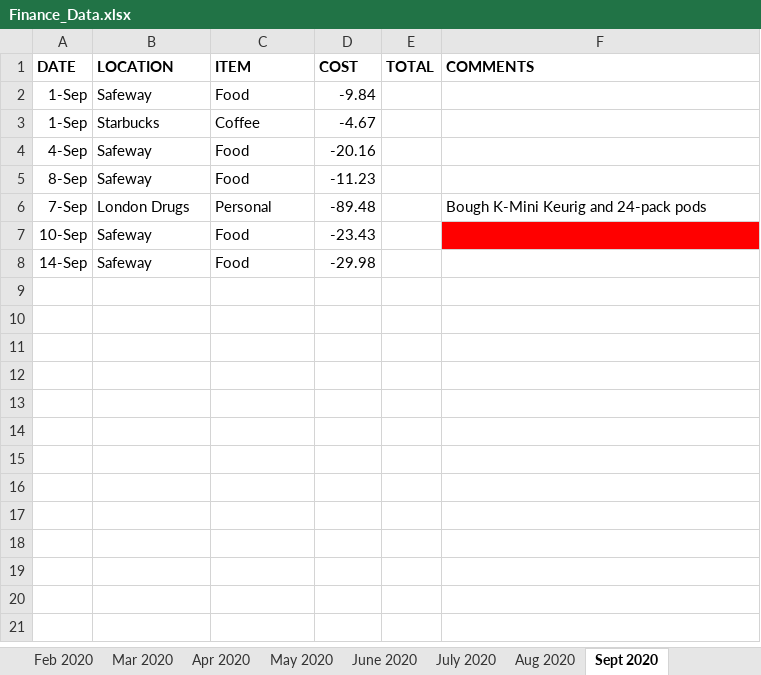
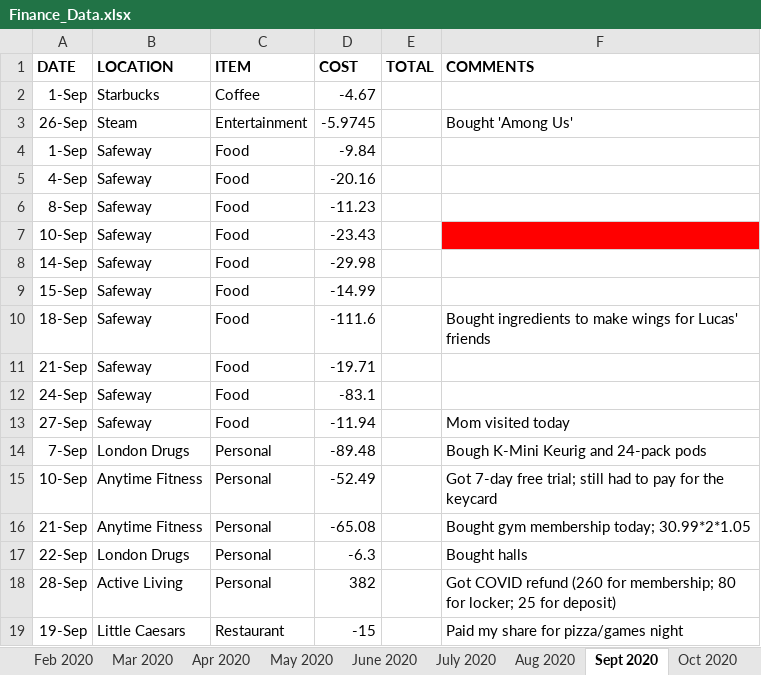
Before and after one commit to cozy-fox/FinanceAnalysis, an Excel workbook: Finance_Data.xlsx, sheet Sept 2020, drawn as a sheet; values as stored, in another font and other column widths than the file's, no borders; the diff names each change by its address in the sheet, - before the commit and + after, or states it on an @@ line.

```diff
--- a/Finance_Data.xlsx (sheet Sept 2020)
+++ b/Finance_Data.xlsx (sheet Sept 2020)
+sheet tab: Oct 2020
@@ row 3 moved to row 2: 1-Sep @@
+row 3: 26-Sep | Steam | Entertainment | -5.9745 |  | Bought 'Among Us'
+row 9: 15-Sep | Safeway | Food | -14.99
+row 10: 18-Sep | Safeway | Food | -111.6 |  | Bought ingredients to make wings for Lucas' friends
+row 11: 21-Sep | Safeway | Food | -19.71
+row 12: 24-Sep | Safeway | Food | -83.1
+row 13: 27-Sep | Safeway | Food | -11.94 |  | Mom visited today
@@ row 6 moved to row 14: 7-Sep @@
+row 15: 10-Sep | Anytime Fitness | Personal | -52.49 |  | Got 7-day free trial; still had to pay for the keycard
+row 16: 21-Sep | Anytime Fitness | Personal | -65.08 |  | Bought gym membership today; 30.99*2*1.05
+row 17: 22-Sep | London Drugs | Personal | -6.3 |  | Bought halls
+row 18: 28-Sep | Active Living | Personal | 382 |  | Got COVID refund (260 for membership; 80 for locker; 25 for deposit)
+row 19: 19-Sep | Little Caesars | Restaurant | -15 |  | Paid my share for pizza/games night
```
Also changed, not shown: other sheet tabs, Finance_Data/2018/Dec_2018.xlsx, Finance_Data/2019/Dec_2019.xlsx, 27 other files.
